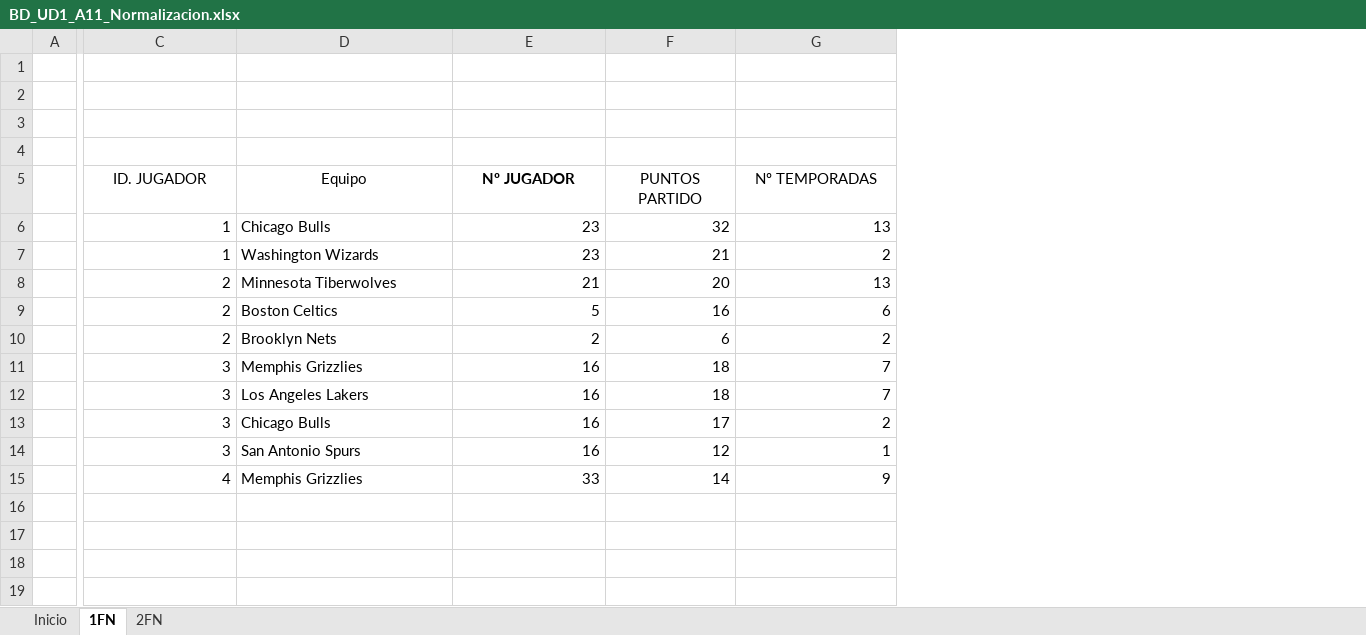
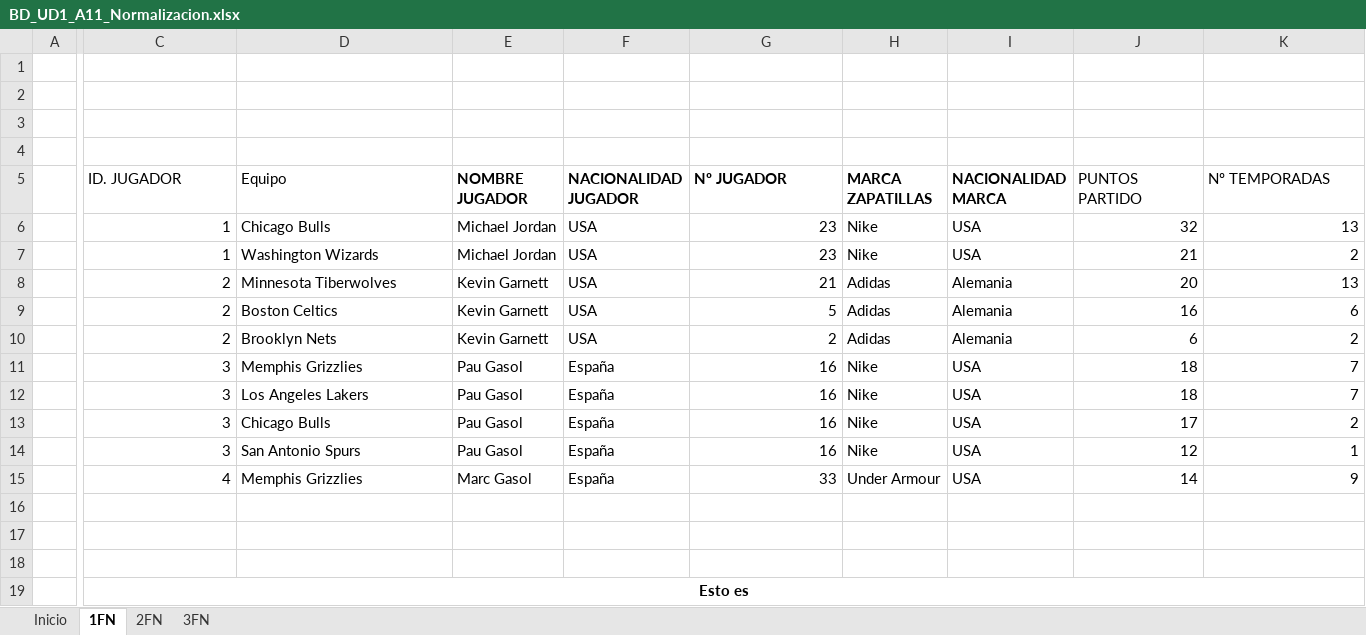
Before and after one commit to thezelers/Mendilizacion, an Excel workbook: BD_UD1_A11_Normalizacion.xlsx, sheet 1FN, drawn as a sheet; only a part is shown, gaps mark what is left out; values as stored, in another font and other column widths than the file's, no borders; addresses are those after the commit; rows hold the shown columns only; the diff covers the shown part only; the diff names each change by its address in the sheet, - before the commit and + after, or states it on an @@ line.

```diff
--- a/BD_UD1_A11_Normalizacion.xlsx (sheet 1FN)
+++ b/BD_UD1_A11_Normalizacion.xlsx (sheet 1FN)
+sheet tab: 3FN
+column E (NOMBRE JUGADOR), rows 6-15: Michael Jordan | Michael Jordan | Kevin Garnett | Kevin Garnett | Kevin Garnett | Pau Gasol | Pau Gasol | Pau Gasol | Pau Gasol | Marc Gasol
+column F (NACIONALIDAD JUGADOR), rows 6-15: USA | USA | USA | USA | USA | España | España | España | España | España
+column H (MARCA ZAPATILLAS), rows 6-15: Nike | Nike | Adidas | Adidas | Adidas | Nike | Nike | Nike | Nike | Under Armour
+column I (NACIONALIDAD MARCA), rows 6-15: USA | USA | Alemania | Alemania | Alemania | USA | USA | USA | USA | USA
-C5:D5 alignment: center
+C5:D5 alignment: left
-G5 alignment: center
+G5 alignment: left
-J5:K5 alignment: center
+J5:K5 alignment: left
+row 16: (empty)
+row 17: (empty)
+row 18: (empty)
+row 19:  | Esto es
```
Also changed, not shown: cell formats elsewhere in this sheet, sheet 2FN.
